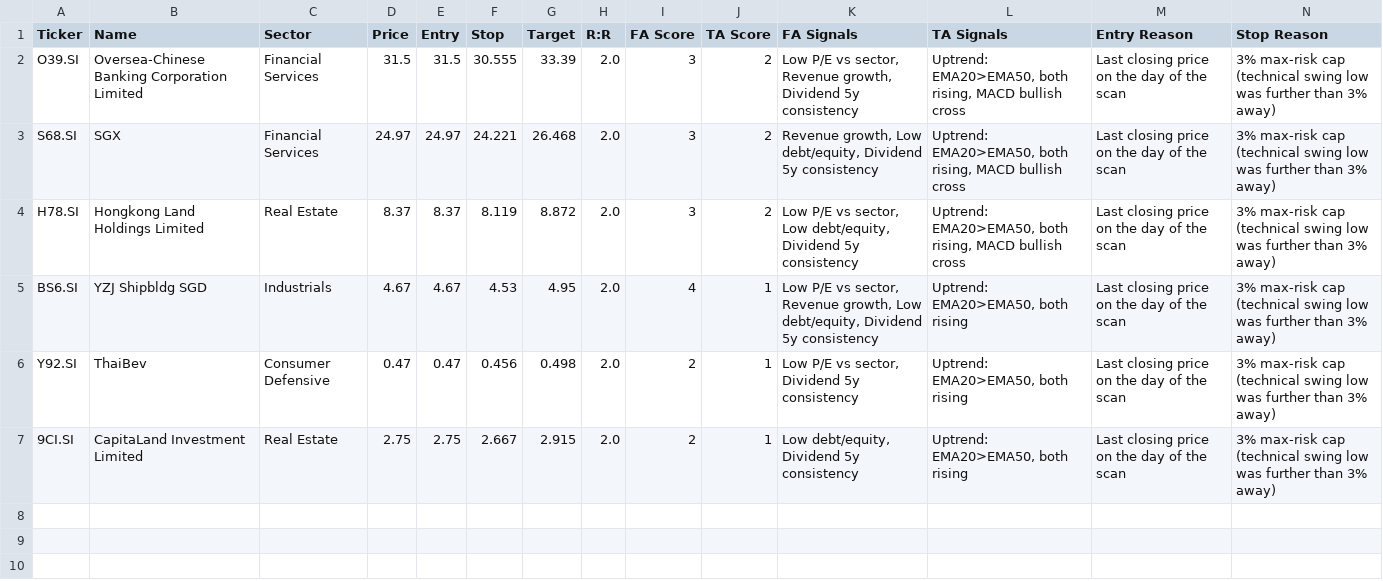
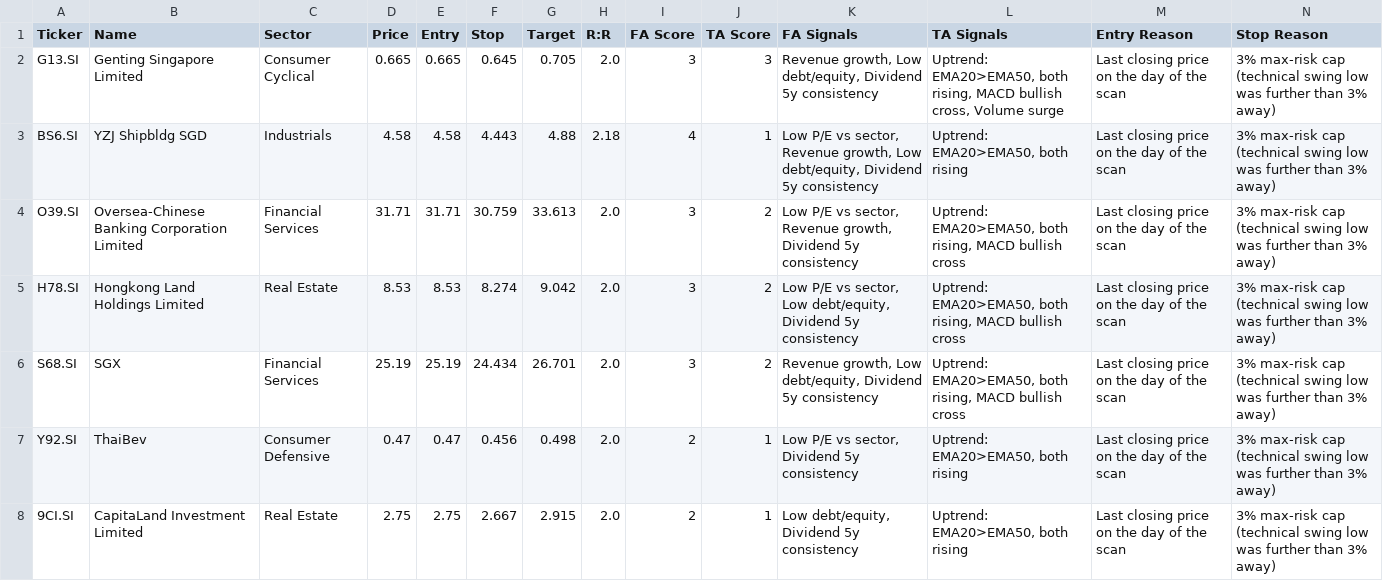
Before and after one commit to LSCAI-dev/Flyfox, a CSV file: sgx_watchlist.csv, drawn as a sheet; only a part is shown; removed rows and columns are numbered as before the commit, all else as after; rows hold the shown columns only; the diff names each change by its address in the sheet, - before the commit and + after, or states it on an @@ line.

```diff
--- a/sgx_watchlist.csv
+++ b/sgx_watchlist.csv
+row 2: G13.SI | Genting Singapore Limited | Consumer Cyclical | 0.665 | 0.665 | 0.645 | 0.705 | 2.0 | 3 | 3 | Revenue growth, Low debt/equity, Dividend 5y consistency | Uptrend: EMA20>EMA50, both rising, MACD bullish cross, Volume surge | Last closing price on the day of the scan | 3% max-risk cap (technical swing low was further than 3% away)
+row 3: BS6.SI | YZJ Shipbldg SGD | Industrials | 4.58 | 4.58 | 4.443 | 4.88 | 2.18 | 4 | 1 | Low P/E vs sector, Revenue growth, Low debt/equity, Dividend 5y consistency | Uptrend: EMA20>EMA50, both rising | Last closing price on the day of the scan | 3% max-risk cap (technical swing low was further than 3% away)
-D4 (Price): 31.5
+D4 (Price): 31.71
-E4 (Entry): 31.5
+E4 (Entry): 31.71
-F4 (Stop): 30.555
+F4 (Stop): 30.759
-G4 (Target): 33.39
+G4 (Target): 33.613
-row 3: S68.SI | SGX | Financial Services | 24.97 | 24.97 | 24.221 | 26.468 | 2.0 | 3 | 2 | Revenue growth, Low debt/equity, Dividend 5y consistency | Uptrend: EMA20>EMA50, both rising, MACD bullish cross | Last closing price on the day of the scan | 3% max-risk cap (technical swing low was further than 3% away)
-D5 (Price): 8.37
+D5 (Price): 8.53
-E5 (Entry): 8.37
+E5 (Entry): 8.53
-F5 (Stop): 8.119
+F5 (Stop): 8.274
-G5 (Target): 8.872
+G5 (Target): 9.042
-row 5: BS6.SI | YZJ Shipbldg SGD | Industrials | 4.67 | 4.67 | 4.53 | 4.95 | 2.0 | 4 | 1 | Low P/E vs sector, Revenue growth, Low debt/equity, Dividend 5y consistency | Uptrend: EMA20>EMA50, both rising | Last closing price on the day of the scan | 3% max-risk cap (technical swing low was further than 3% away)
+row 6: S68.SI | SGX | Financial Services | 25.19 | 25.19 | 24.434 | 26.701 | 2.0 | 3 | 2 | Revenue growth, Low debt/equity, Dividend 5y consistency | Uptrend: EMA20>EMA50, both rising, MACD bullish cross | Last closing price on the day of the scan | 3% max-risk cap (technical swing low was further than 3% away)
```
Also changed, not shown: 1 other file.
